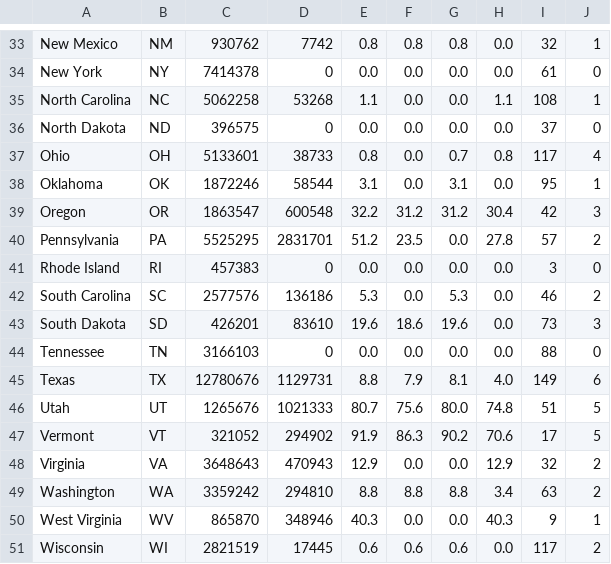
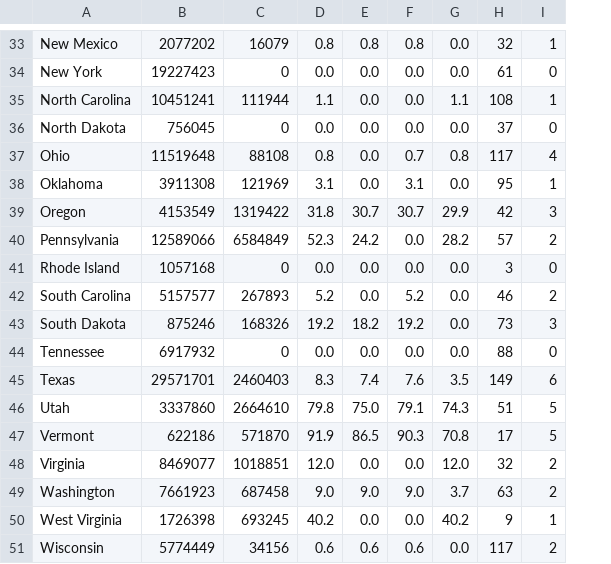
Before and after one commit to Permit-Power/basic-solar-statistics, a CSV file: msa_tracking/outputs/msa_state_summary.csv, drawn as a sheet; only a part is shown, gaps mark what is left out; removed rows and columns are numbered as before the commit, all else as after; the diff covers the shown part only; the diff names each change by its address in the sheet, - before the commit and + after, or states it on an @@ line.

```diff
--- a/msa_tracking/outputs/msa_state_summary.csv
+++ b/msa_tracking/outputs/msa_state_summary.csv
-column B, rows 33-51: NM | NY | NC | ND | OH | OK | OR | PA | RI | SC | SD | TN | TX | UT | VT | VA | WA | WV | WI
-column C, rows 33-51: 930762 | 7414378 | 5062258 | 396575 | 5133601 | 1872246 | 1863547 | 5525295 | 457383 | 2577576 | 426201 | 3166103 | 12780676 | 1265676 | 321052 | 3648643 | 3359242 | 865870 | 2821519
-column D, rows 33-51: 7742 | 0 | 53268 | 0 | 38733 | 58544 | 600548 | 2831701 | 0 | 136186 | 83610 | 0 | 1129731 | 1021333 | 294902 | 470943 | 294810 | 348946 | 17445
+column B, rows 33-51: 2077202 | 19227423 | 10451241 | 756045 | 11519648 | 3911308 | 4153549 | 12589066 | 1057168 | 5157577 | 875246 | 6917932 | 29571701 | 3337860 | 622186 | 8469077 | 7661923 | 1726398 | 5774449
+column C, rows 33-51: 16079 | 0 | 111944 | 0 | 88108 | 121969 | 1319422 | 6584849 | 0 | 267893 | 168326 | 0 | 2460403 | 2664610 | 571870 | 1018851 | 687458 | 693245 | 34156
-D39: 32.2
+D39: 31.8
-E39: 31.2
+E39: 30.7
-F39: 31.2
+F39: 30.7
-G39: 30.4
+G39: 29.9
-D40: 51.2
+D40: 52.3
-E40: 23.5
+E40: 24.2
-G40: 27.8
+G40: 28.2
-D42: 5.3
+D42: 5.2
-F42: 5.3
+F42: 5.2
-D43: 19.6
+D43: 19.2
-E43: 18.6
+E43: 18.2
-F43: 19.6
+F43: 19.2
-D45: 8.8
+D45: 8.3
-E45: 7.9
+E45: 7.4
-F45: 8.1
+F45: 7.6
-G45: 4.0
+G45: 3.5
-D46: 80.7
+D46: 79.8
-E46: 75.6
+E46: 75.0
-F46: 80.0
+F46: 79.1
-G46: 74.8
+G46: 74.3
-E47: 86.3
+E47: 86.5
-F47: 90.2
+F47: 90.3
-G47: 70.6
+G47: 70.8
-D48: 12.9
+D48: 12.0
-G48: 12.9
+G48: 12.0
-D49: 8.8
+D49: 9.0
-E49: 8.8
+E49: 9.0
-F49: 8.8
+F49: 9.0
-G49: 3.4
+G49: 3.7
-D50: 40.3
+D50: 40.2
-G50: 40.3
+G50: 40.2
```
Also changed, not shown: 1 added row, 1 removed row and 60 edited cells elsewhere in this file, 9 other files.
